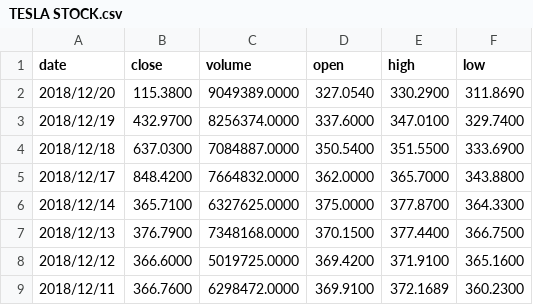
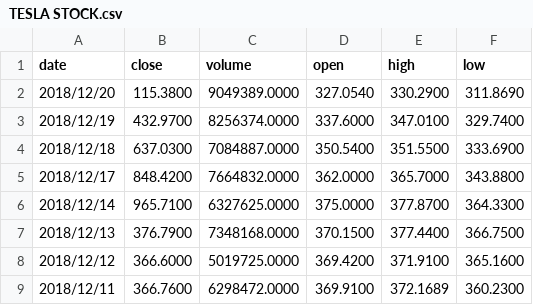
Before and after one commit to morgift/Predicting-stock-prices-with-LSTM-Keras, a CSV file: TESLA STOCK.csv, drawn as a sheet; only a part is shown.

Commit message:
Update TESLA STOCK.csv

```diff
--- a/TESLA STOCK.csv
+++ b/TESLA STOCK.csv
@@ -5,3 +5,3 @@
 "2018/12/17","848.4200","7664832.0000","362.0000","365.7000","343.8800"
-"2018/12/14","365.7100","6327625.0000","375.0000","377.8700","364.3300"
+"2018/12/14","965.7100","6327625.0000","375.0000","377.8700","364.3300"
 "2018/12/13","376.7900","7348168.0000","370.1500","377.4400","366.7500"
```
